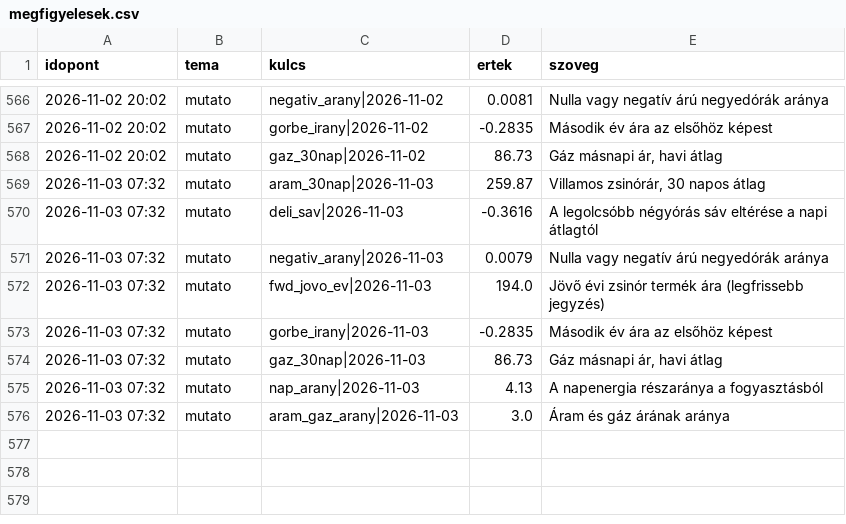
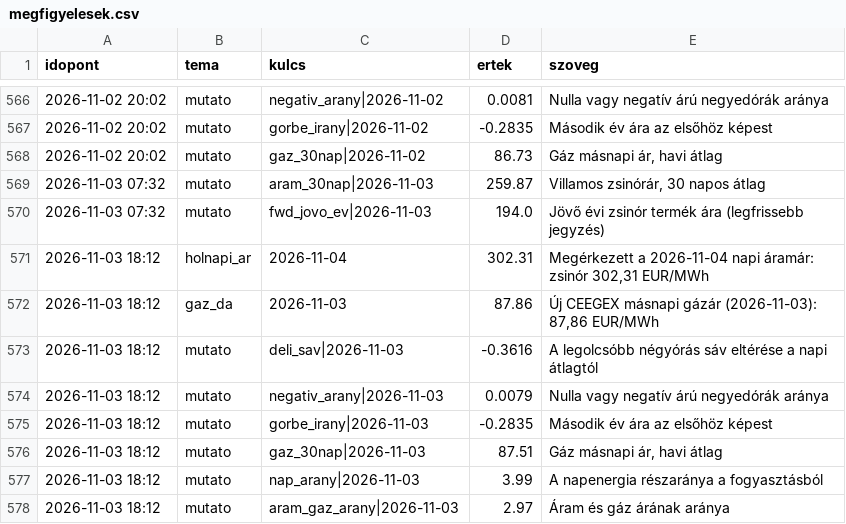
Before and after one commit to lostenergy/energiaar-figyelo, a CSV file: data/megfigyelesek.csv, drawn as a sheet; only a part is shown, gaps mark what is left out.

Commit message:
Adatfrissítés 2026-11-03 18:12

```diff
--- a/data/megfigyelesek.csv
+++ b/data/megfigyelesek.csv
@@ -569,8 +569,10 @@ idopont,tema,kulcs,ertek,szoveg
 2026-11-03 07:32,mutato,aram_30nap|2026-11-03,259.87,"Villamos zsinórár, 30 napos átlag"
-2026-11-03 07:32,mutato,deli_sav|2026-11-03,-0.3616,A legolcsóbb négyórás sáv eltérése a napi átlagtól
-2026-11-03 07:32,mutato,negativ_arany|2026-11-03,0.0079,Nulla vagy negatív árú negyedórák aránya
 2026-11-03 07:32,mutato,fwd_jovo_ev|2026-11-03,194.0,Jövő évi zsinór termék ára (legfrissebb jegyzés)
-2026-11-03 07:32,mutato,gorbe_irany|2026-11-03,-0.2835,Második év ára az elsőhöz képest
-2026-11-03 07:32,mutato,gaz_30nap|2026-11-03,86.73,"Gáz másnapi ár, havi átlag"
-2026-11-03 07:32,mutato,nap_arany|2026-11-03,4.13,A napenergia részaránya a fogyasztásból
-2026-11-03 07:32,mutato,aram_gaz_arany|2026-11-03,3.0,Áram és gáz árának aránya
+2026-11-03 18:12,holnapi_ar,2026-11-04,302.31,"Megérkezett a 2026-11-04 napi áramár: zsinór 302,31 EUR/MWh"
+2026-11-03 18:12,gaz_da,2026-11-03,87.86,"Új CEEGEX másnapi gázár (2026-11-03): 87,86 EUR/MWh"
+2026-11-03 18:12,mutato,deli_sav|2026-11-03,-0.3616,A legolcsóbb négyórás sáv eltérése a napi átlagtól
+2026-11-03 18:12,mutato,negativ_arany|2026-11-03,0.0079,Nulla vagy negatív árú negyedórák aránya
+2026-11-03 18:12,mutato,gorbe_irany|2026-11-03,-0.2835,Második év ára az elsőhöz képest
+2026-11-03 18:12,mutato,gaz_30nap|2026-11-03,87.51,"Gáz másnapi ár, havi átlag"
+2026-11-03 18:12,mutato,nap_arany|2026-11-03,3.99,A napenergia részaránya a fogyasztásból
+2026-11-03 18:12,mutato,aram_gaz_arany|2026-11-03,2.97,Áram és gáz árának aránya
```
